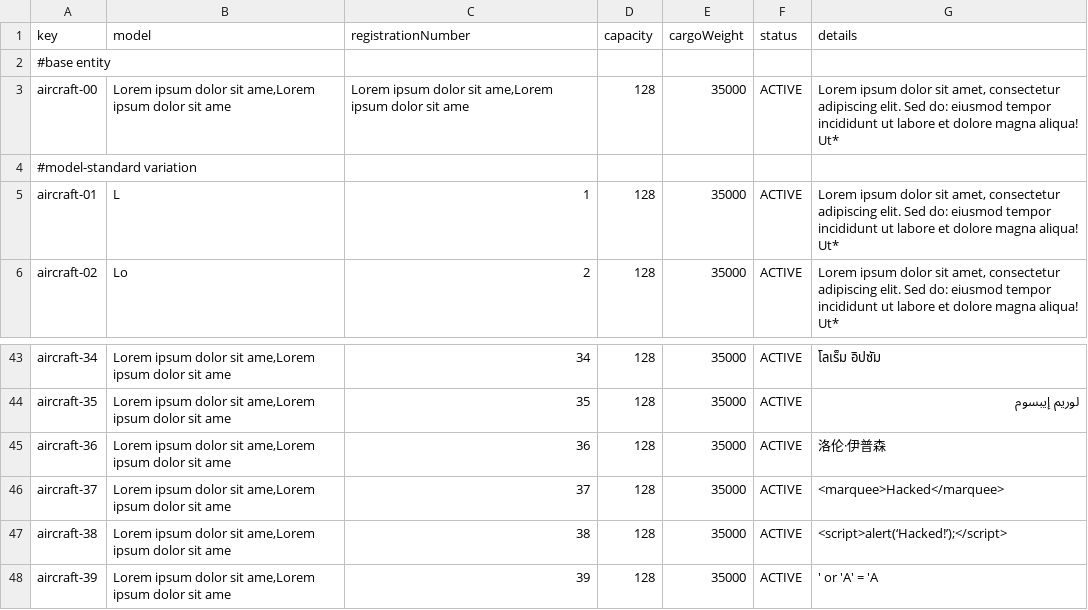
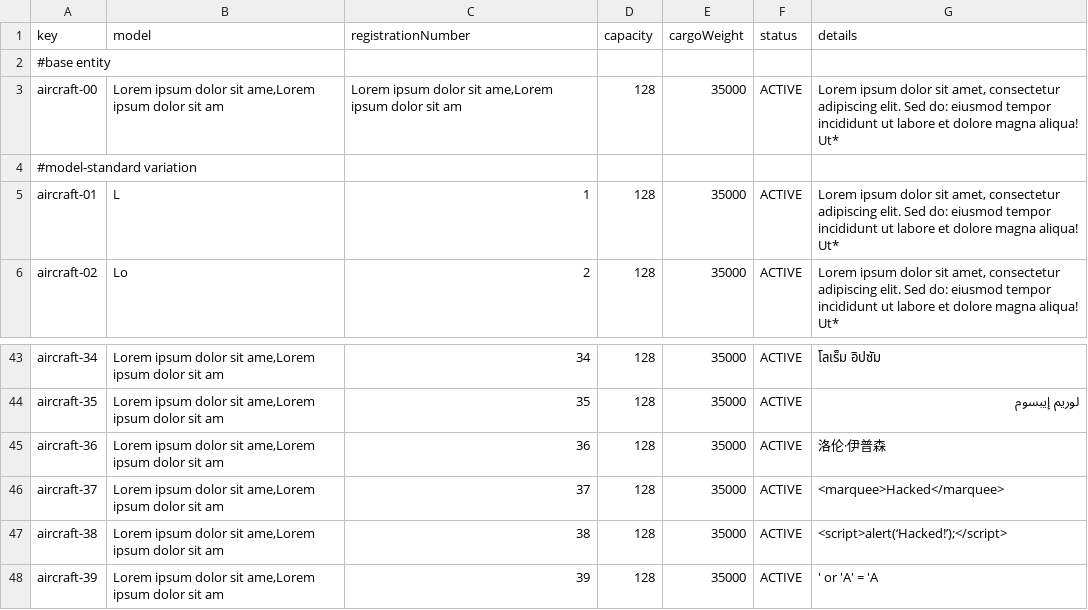
Before and after one commit to DP2-C1-063/Acme-ANS-D04, a CSV file: src/main/resources/WEB-INF/data/sample/aircraft.csv, drawn as a sheet; only a part is shown, gaps mark what is left out; the diff covers the shown part only; the diff names each change by its address in the sheet, - before the commit and + after, or states it on an @@ line.

```diff
--- a/src/main/resources/WEB-INF/data/sample/aircraft.csv
+++ b/src/main/resources/WEB-INF/data/sample/aircraft.csv
-B3 (model): …dolor sit ame
+B3 (model): …dolor sit am
-C3 (registrationNumber): …dolor sit ame
+C3 (registrationNumber): …dolor sit am
-B43:B48 (model): …dolor sit ame
+B43:B48 (model): …dolor sit am
```
Also changed, not shown: 23 edited cells elsewhere in this file, src/main/resources/WEB-INF/data/sample/user-account.csv, 5 other files.
